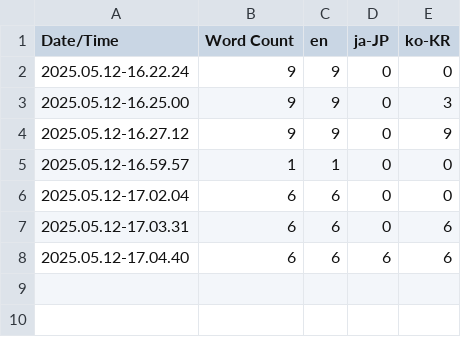
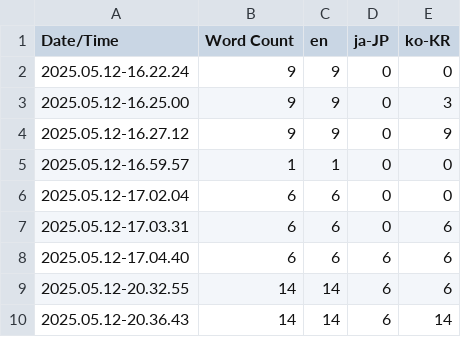
Before and after one commit to NbcampUnreal/2nd-Team7-Final-Project, a CSV file: LastCanary/Content/Localization/Game/Game.csv, drawn as a sheet; the diff names each change by its address in the sheet, - before the commit and + after, or states it on an @@ line.

```diff
--- a/LastCanary/Content/Localization/Game/Game.csv
+++ b/LastCanary/Content/Localization/Game/Game.csv
+row 9: 2025.05.12-20.32.55 | 14 | 14 | 6 | 6
+row 10: 2025.05.12-20.36.43 | 14 | 14 | 6 | 14
```
Also changed, not shown: 10 other files.
